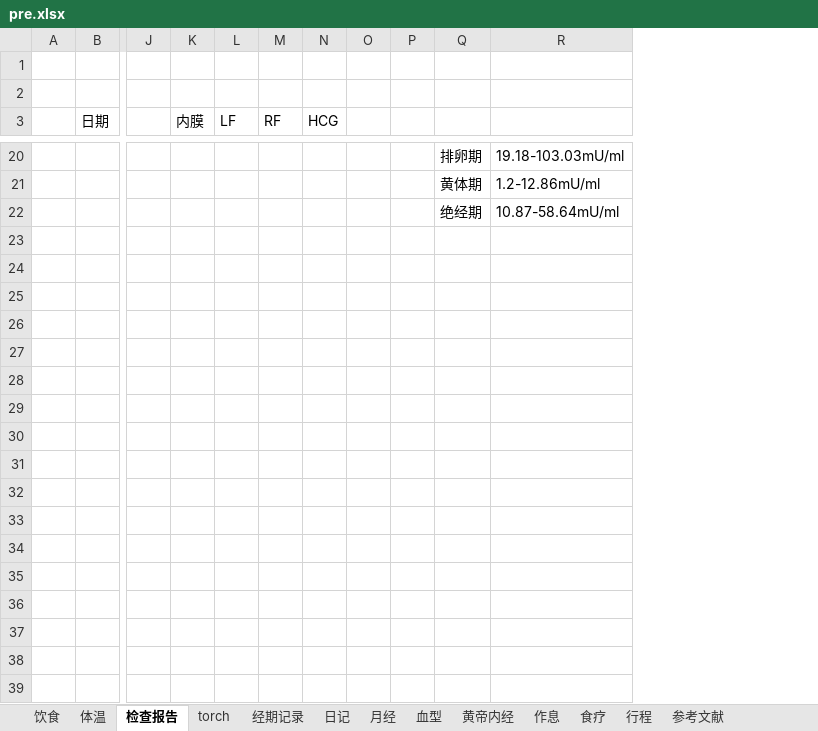
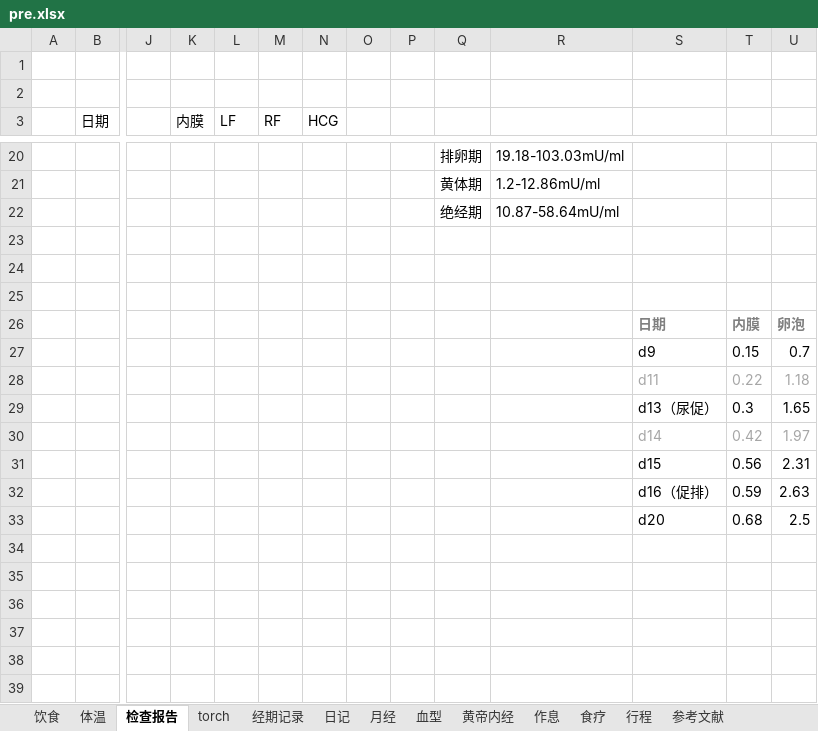
Before and after one commit to ivytry/blog, an Excel workbook: pre.xlsx, sheet 检查报告, drawn as a sheet; only a part is shown, gaps mark what is left out; values as stored, in another font and other column widths than the file's, no borders; charts and pictures and conditional formats not drawn; rows hold the shown columns only; the diff covers the shown part only; the diff names each change by its address in the sheet, - before the commit and + after, or states it on an @@ line.

Commit message:
5.20 17:18
Signed-off-by: Ivy <526560484@qq.com>

```diff
--- a/pre.xlsx (sheet 检查报告)
+++ b/pre.xlsx (sheet 检查报告)
+column S, empty
+column T, empty
+column U, empty
+row 23: (empty)
+row 24: (empty)
+row 25: (empty)
+row 26:  |  |  |  |  |  |  |  |  |  |  | 日期 | 内膜 | 卵泡
+row 27:  |  |  |  |  |  |  |  |  |  |  | d9 | 0.15 | 0.7
+row 28:  |  |  |  |  |  |  |  |  |  |  | d11 | 0.22 | 1.18
+row 29:  |  |  |  |  |  |  |  |  |  |  | d13（尿促） | 0.3 | 1.65
+row 30:  |  |  |  |  |  |  |  |  |  |  | d14 | 0.42 | 1.97
+row 31:  |  |  |  |  |  |  |  |  |  |  | d15 | 0.56 | 2.31
+row 32:  |  |  |  |  |  |  |  |  |  |  | d16（促排） | 0.59 | 2.63
+row 33:  |  |  |  |  |  |  |  |  |  |  | d20 | 0.68 | 2.5
+row 34: (empty)
+row 35: (empty)
+row 36: (empty)
+row 37: (empty)
+row 38: (empty)
+row 39: (empty)
```
Also changed, not shown: 11 added rows elsewhere in this sheet, charts or pictures.
